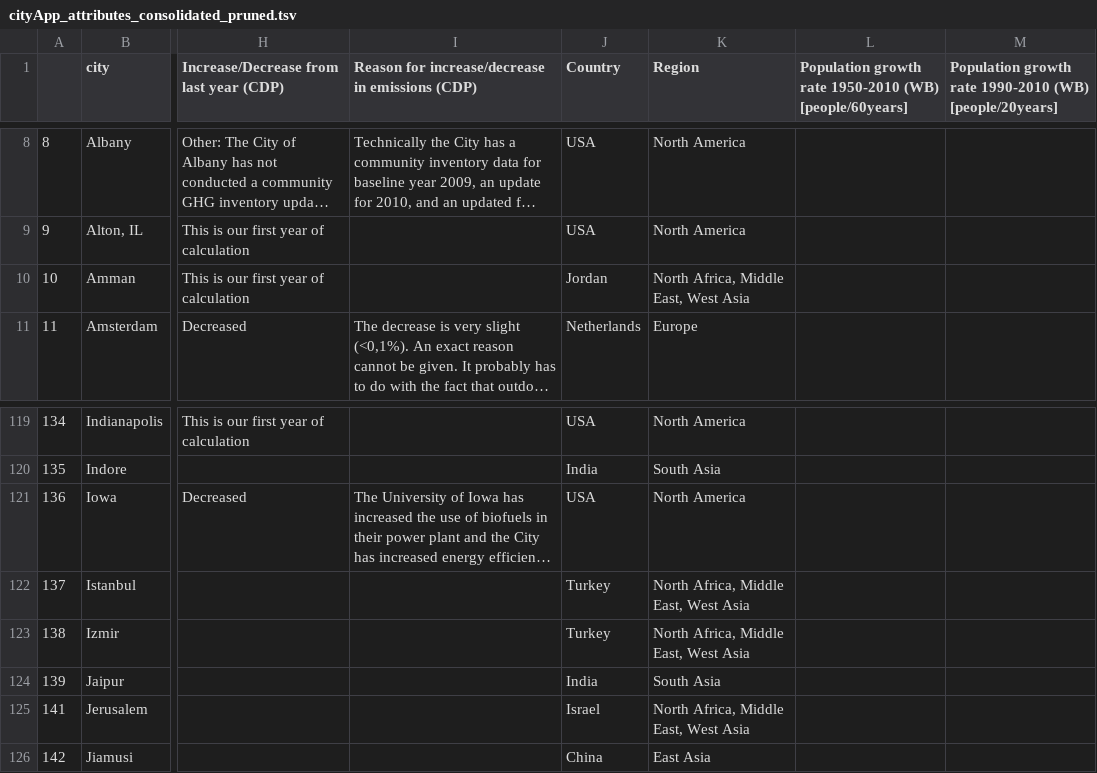
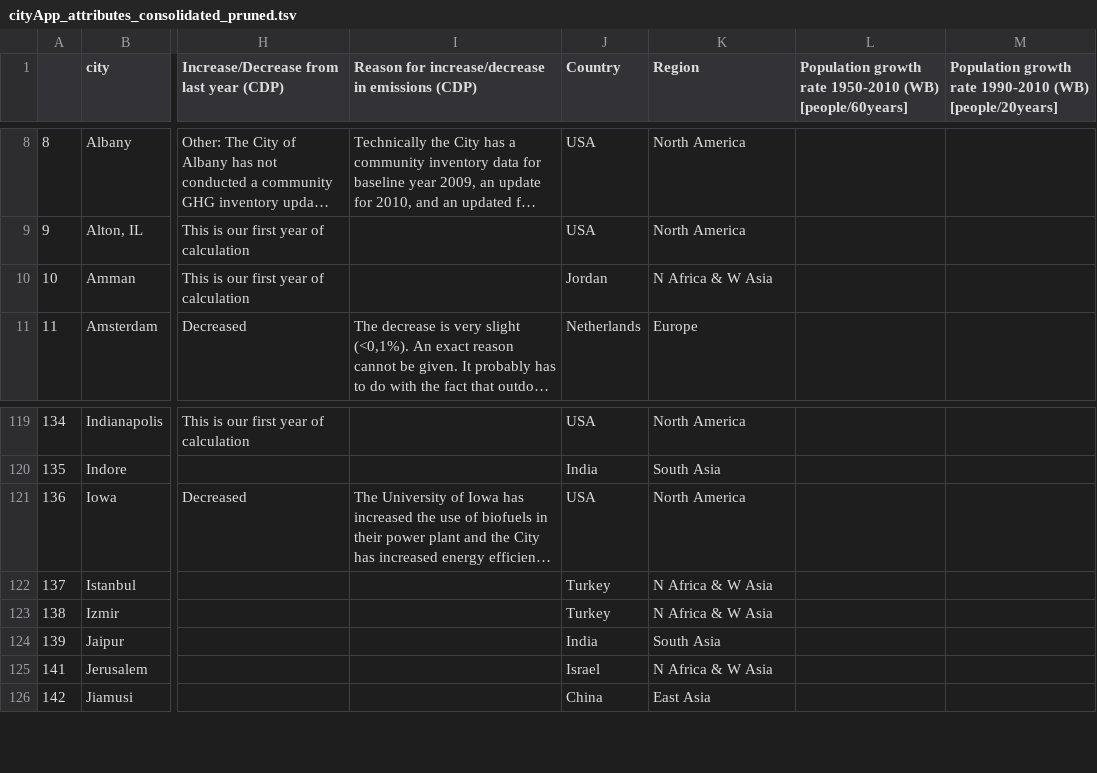
Before and after one commit to KatiRG/GlobalCarbonCities, a TSV file: data/cityApp_attributes_consolidated_pruned.tsv, drawn as a sheet; only a part is shown, gaps mark what is left out; long unchanged cells end in …; the diff names each change by its address in the sheet, - before the commit and + after, or states it on an @@ line.

Commit message:
shorted region name for N Africa,Mid East, W Asia

```diff
--- a/data/cityApp_attributes_consolidated_pruned.tsv
+++ b/data/cityApp_attributes_consolidated_pruned.tsv
-K10 (Region): North Africa, Middle East, West Asia
+K10 (Region): N Africa & W Asia
-K122:K123 (Region): North Africa, Middle East, West Asia
+K122:K123 (Region): N Africa & W Asia
-K125 (Region): North Africa, Middle East, West Asia
+K125 (Region): N Africa & W Asia
```
